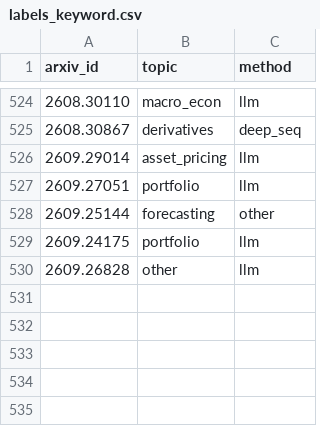
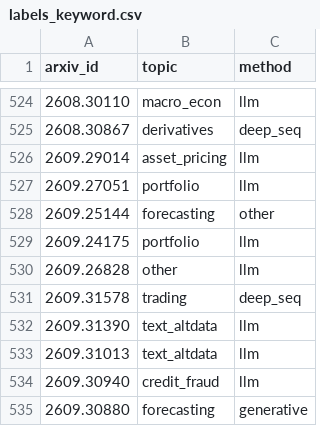
Before and after one commit to marji-kr/team_project_bigdata_26_02, a CSV file: data/processed/labels_keyword.csv, drawn as a sheet; only a part is shown, gaps mark what is left out; the diff names each change by its address in the sheet, - before the commit and + after, or states it on an @@ line.

```diff
--- a/data/processed/labels_keyword.csv
+++ b/data/processed/labels_keyword.csv
+row 531: 2609.31578 | trading | deep_seq
+row 532: 2609.31390 | text_altdata | llm
+row 533: 2609.31013 | text_altdata | llm
+row 534: 2609.30940 | credit_fraud | llm
+row 535: 2609.30880 | forecasting | generative
```
Also changed, not shown: data/processed/monthly_method_share_keyword.csv, data/processed/monthly_topic_counts_keyword.csv, 10 other files.
